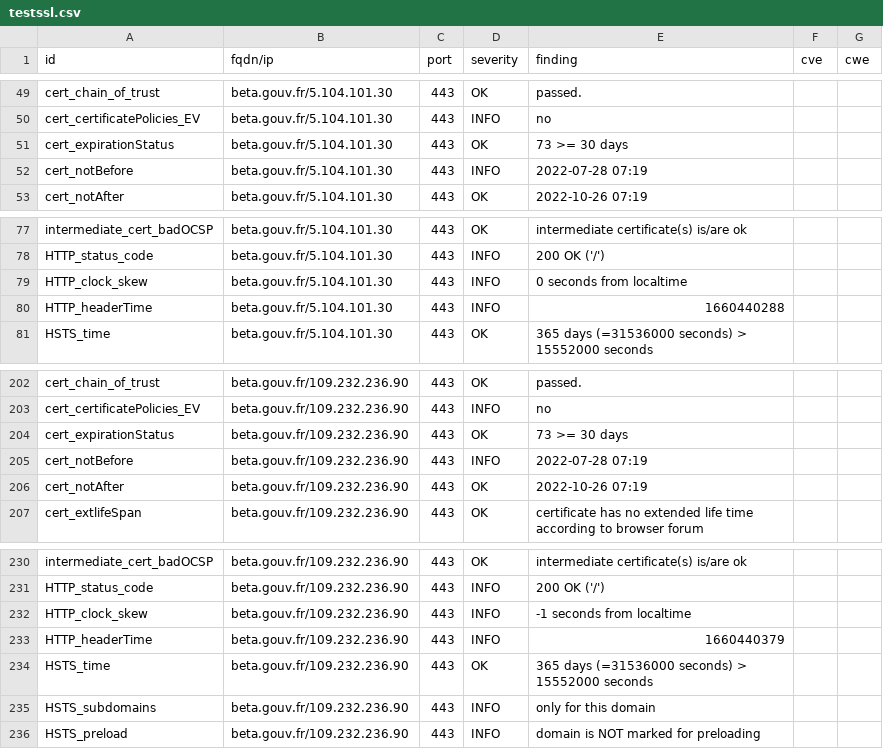
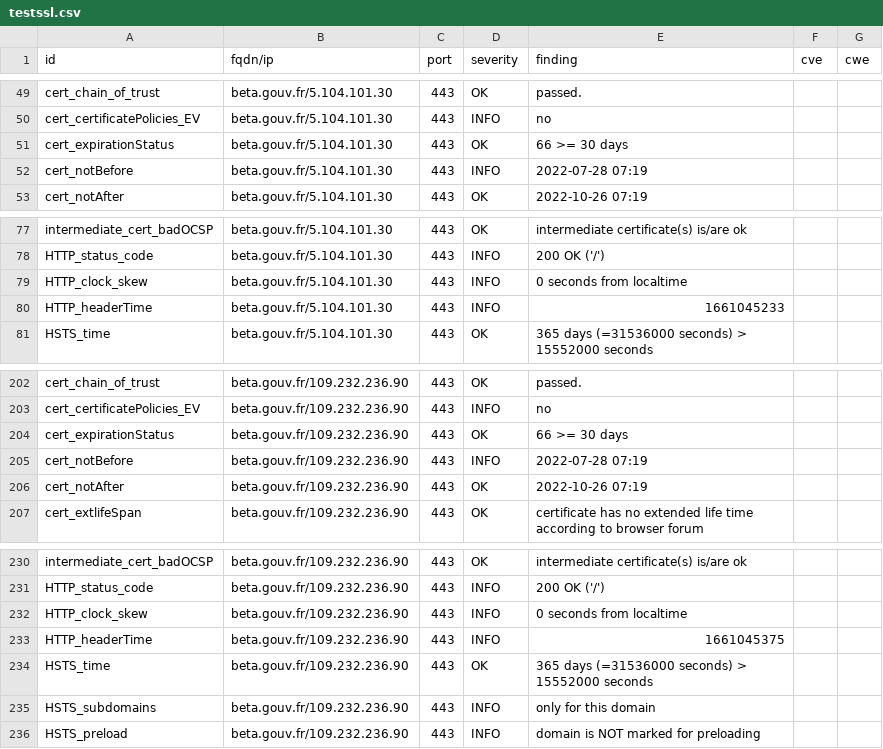
Before and after one commit to SocialGouv/dashlord, a CSV file: results/aHR0cHM6Ly9iZXRhLmdvdXYuZnI=/testssl.csv, drawn as a sheet; only a part is shown, gaps mark what is left out.

```diff
--- a/results/aHR0cHM6Ly9iZXRhLmdvdXYuZnI=/testssl.csv
+++ b/results/aHR0cHM6Ly9iZXRhLmdvdXYuZnI=/testssl.csv
@@ -50,3 +50,3 @@
 "cert_certificatePolicies_EV","beta.gouv.fr/5.104.101.30","443","INFO","no","",""
-"cert_expirationStatus","beta.gouv.fr/5.104.101.30","443","OK","73 >= 30 days","",""
+"cert_expirationStatus","beta.gouv.fr/5.104.101.30","443","OK","66 >= 30 days","",""
 "cert_notBefore","beta.gouv.fr/5.104.101.30","443","INFO","2022-07-28 07:19","",""
@@ -79,3 +79,3 @@
 "HTTP_clock_skew","beta.gouv.fr/5.104.101.30","443","INFO","0 seconds from localtime","",""
-"HTTP_headerTime","beta.gouv.fr/5.104.101.30","443","INFO","1660440288","",""
+"HTTP_headerTime","beta.gouv.fr/5.104.101.30","443","INFO","1661045233","",""
 "HSTS_time","beta.gouv.fr/5.104.101.30","443","OK","365 days (=31536000 seconds) > 15552000 seconds","",""
@@ -203,3 +203,3 @@
 "cert_certificatePolicies_EV","beta.gouv.fr/109.232.236.90","443","INFO","no","",""
-"cert_expirationStatus","beta.gouv.fr/109.232.236.90","443","OK","73 >= 30 days","",""
+"cert_expirationStatus","beta.gouv.fr/109.232.236.90","443","OK","66 >= 30 days","",""
 "cert_notBefore","beta.gouv.fr/109.232.236.90","443","INFO","2022-07-28 07:19","",""
@@ -231,4 +231,4 @@
 "HTTP_status_code","beta.gouv.fr/109.232.236.90","443","INFO","200 OK ('/')","",""
-"HTTP_clock_skew","beta.gouv.fr/109.232.236.90","443","INFO","-1 seconds from localtime","",""
-"HTTP_headerTime","beta.gouv.fr/109.232.236.90","443","INFO","1660440379","",""
+"HTTP_clock_skew","beta.gouv.fr/109.232.236.90","443","INFO","0 seconds from localtime","",""
+"HTTP_headerTime","beta.gouv.fr/109.232.236.90","443","INFO","1661045375","",""
 "HSTS_time","beta.gouv.fr/109.232.236.90","443","OK","365 days (=31536000 seconds) > 15552000 seconds","",""
```
Also changed, not shown: 14 other files.
